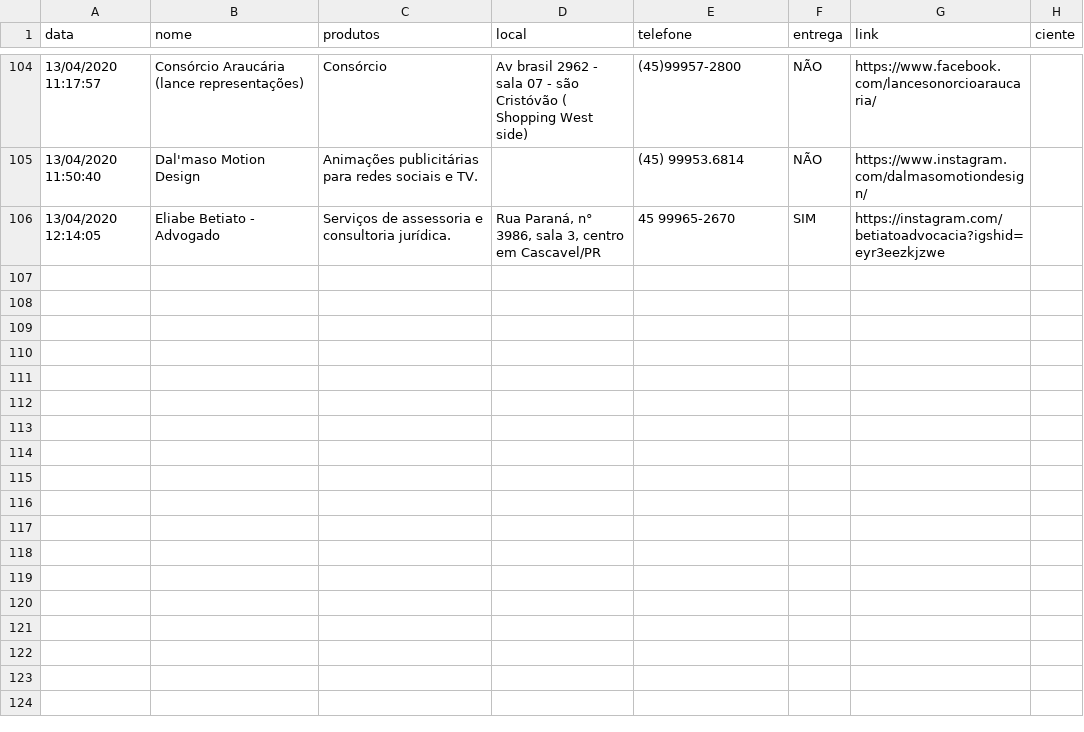
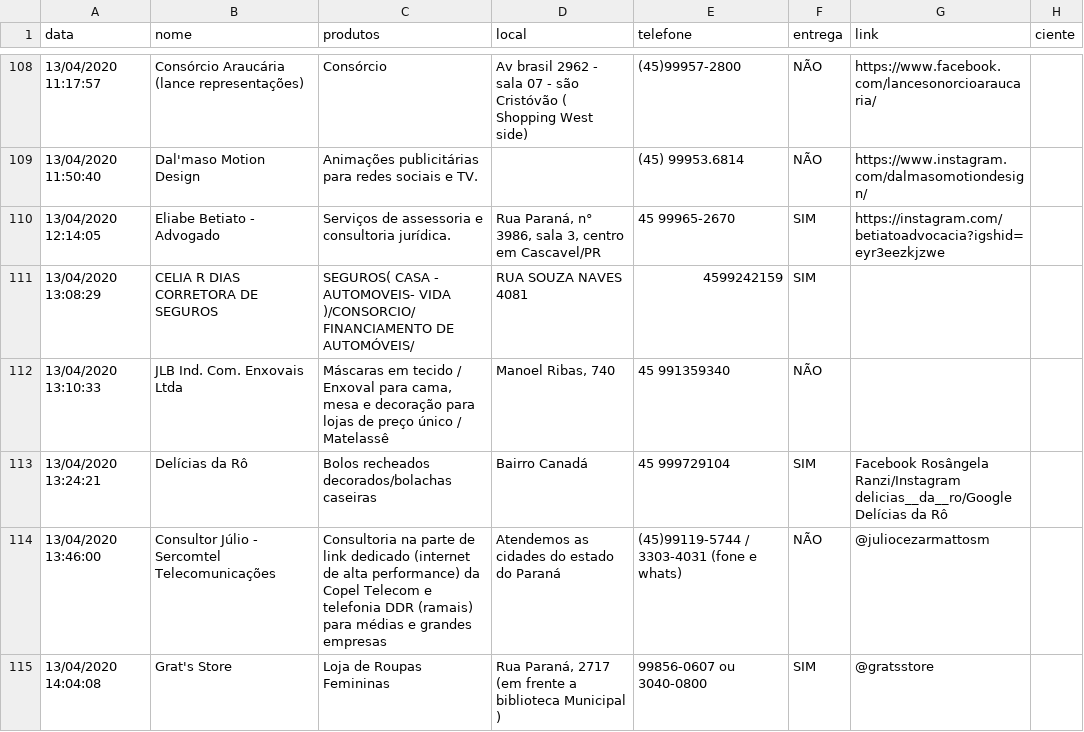
Before and after one commit to tetri/nib_negocio-solidario, a CSV file: _data/negocio-solidario.csv, drawn as a sheet; only a part is shown, gaps mark what is left out; ↵ is a line break in a cell; the diff covers the shown part only; the diff names each change by its address in the sheet, - before the commit and + after, or states it on an @@ line.

```diff
--- a/_data/negocio-solidario.csv
+++ b/_data/negocio-solidario.csv
+row 111: 13/04/2020 13:08:29 | CELIA R DIAS CORRETORA DE SEGUROS | SEGUROS( CASA - AUTOMOVEIS- VIDA )/CONSORCIO/ FINANCIAMENTO DE AUTOMÓVEIS/ | RUA SOUZA NAVES 4081 | 4599242159 | SIM
+row 112: 13/04/2020 13:10:33 | JLB Ind. Com. Enxovais Ltda | Máscaras em tecido / Enxoval para cama, mesa e decoração para lojas de preço único / Matelassê | Manoel Ribas, 740 | 45 991359340 | NÃO
+row 113: 13/04/2020 13:24:21 | Delícias da Rô | Bolos recheados decorados/bolachas caseiras | Bairro Canadá | 45 999729104 | SIM | Facebook Rosângela Ranzi/Instagram delicias__da__ro/Google Delícias da Rô
+row 114: 13/04/2020 13:46:00 | Consultor Júlio - Sercomtel Telecomunicações | Consultoria na parte de link dedicado (internet de alta performance) da Copel Telecom e telefonia DDR (ramais) para médias e grandes empresas | Atendemos as cidades do estado do Paraná | (45)99119-5744 / 3303-4031 (fone e whats) | NÃO | @juliocezarmattosm
+row 115: 13/04/2020 14:04:08 | Grat's Store | Loja de Roupas Femininas | Rua Paraná, 2717 ↵ (em frente a biblioteca Municipal ) | 99856-0607 ou 3040-0800 | SIM | @gratsstore
```
Also changed, not shown: 8 added rows elsewhere in this file, 3 other files.
